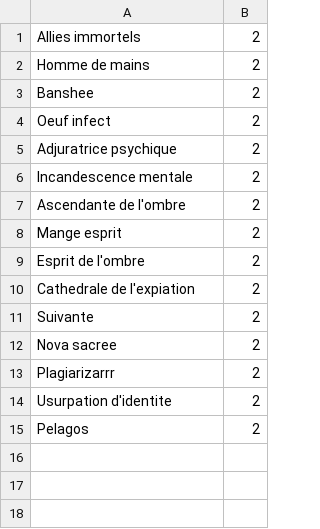
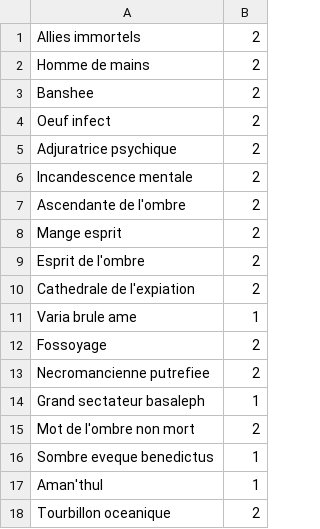
Before and after one commit to KamionBen/Frenchstone, a CSV file: decks/shadow_priest.csv, drawn as a sheet.

```diff
--- a/decks/shadow_priest.csv
+++ b/decks/shadow_priest.csv
@@ -10,6 +10,9 @@ Esprit de l'ombre;2
 Cathedrale de l'expiation;2
-Suivante;2
-Nova sacree;2
-Plagiarizarrr;2
-Usurpation d'identite;2
-Pelagos;2
+Varia brule ame;1
+Fossoyage;2
+Necromancienne putrefiee;2
+Grand sectateur basaleph;1
+Mot de l'ombre non mort;2
+Sombre eveque benedictus;1
+Aman'thul;1
+Tourbillon oceanique;2
```
Also changed, not shown: decks/dk_sang.csv, 5 other files.
